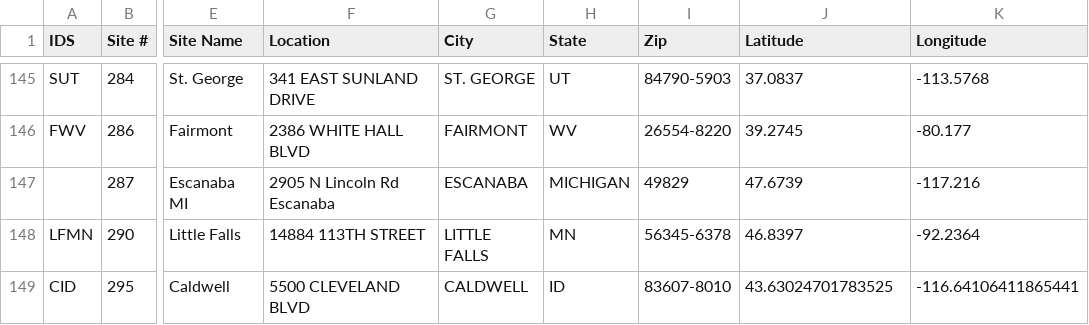
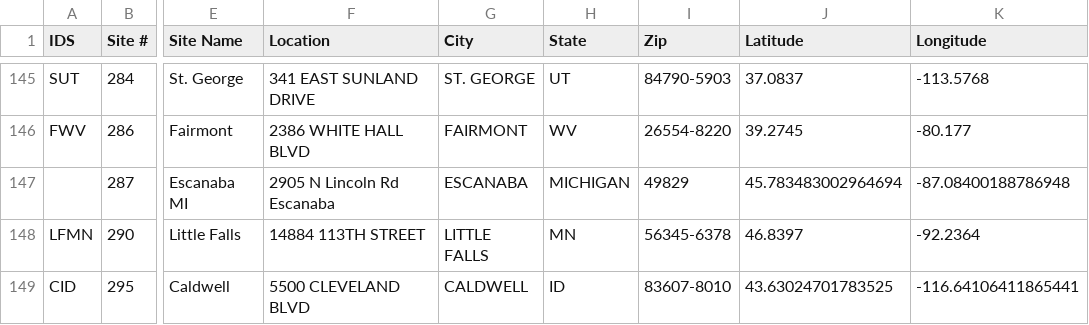
Before and after one commit to Maniac3255/Map-test, a CSV file: data/Sites.csv, drawn as a sheet; only a part is shown, gaps mark what is left out; the diff names each change by its address in the sheet, - before the commit and + after, or states it on an @@ line.

Commit message:
Update Sites.csv

```diff
--- a/data/Sites.csv
+++ b/data/Sites.csv
-J147 (Latitude): 47.6739
+J147 (Latitude): 45.783483002964694
-K147 (Longitude): -117.216
+K147 (Longitude): -87.08400188786948
```
